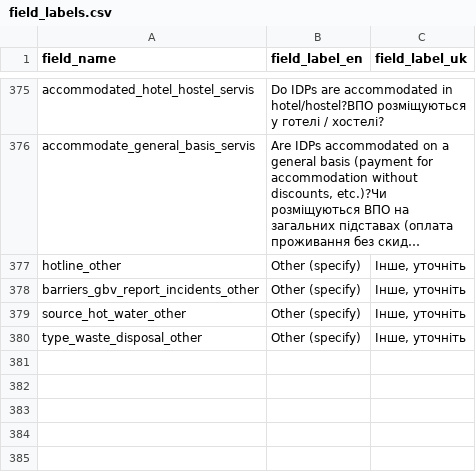
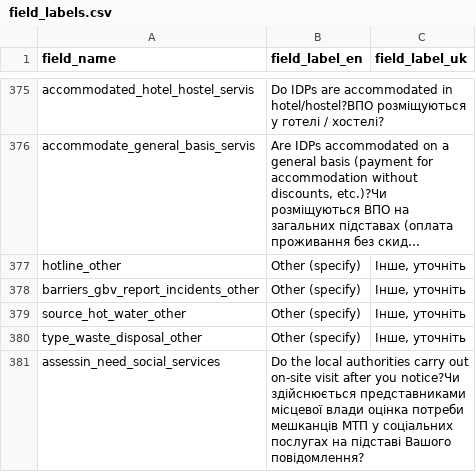
Before and after one commit to GDS-ODSSS/opsmaps, a CSV file: ukraine_test/FDF_R14/field_labels.csv, drawn as a sheet; only a part is shown, gaps mark what is left out; long unchanged cells end in …; the diff names each change by its address in the sheet, - before the commit and + after, or states it on an @@ line.

```diff
--- a/ukraine_test/FDF_R14/field_labels.csv
+++ b/ukraine_test/FDF_R14/field_labels.csv
+row 381: assessin_need_social_services | Do the local authorities carry out on-site visit after you notice?Чи здійснюється представниками місцевої влади оцінка потреби мешканців МТП у соціальних послугах на підставі Вашого повідомлення?
```
Also changed, not shown: ukraine_test/FDF_R13/field_labels.csv, ukraine_test/FDF_R13/submissions_rules.csv, 1 other file.
